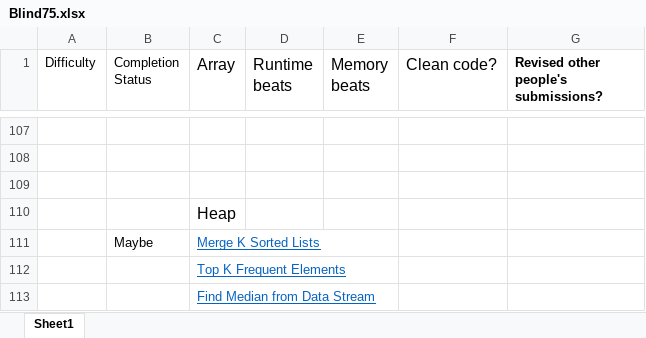
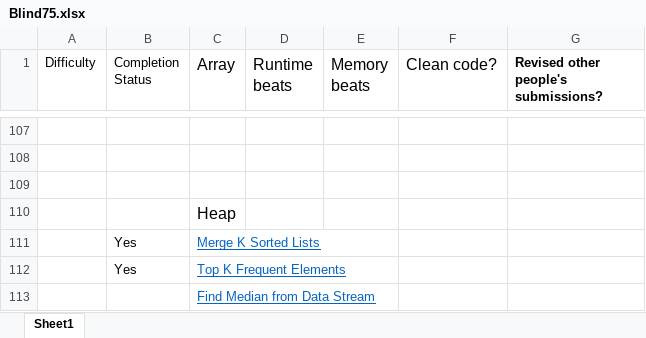
Before and after one commit to AbhinavSivanandhan/DSA-Prep, an Excel workbook: Blind75.xlsx, sheet Sheet1, drawn as a sheet; only a part is shown, gaps mark what is left out; values as stored, in another font and other column widths than the file's, no borders; the diff names each change by its address in the sheet, - before the commit and + after, or states it on an @@ line.

```diff
--- a/Blind75.xlsx (sheet Sheet1)
+++ b/Blind75.xlsx (sheet Sheet1)
-B111 (Completion Status): Maybe
+B111 (Completion Status): Yes
-B112 (Completion Status): (empty)
+B112 (Completion Status): Yes
```
Also changed, not shown: 2 other files.
